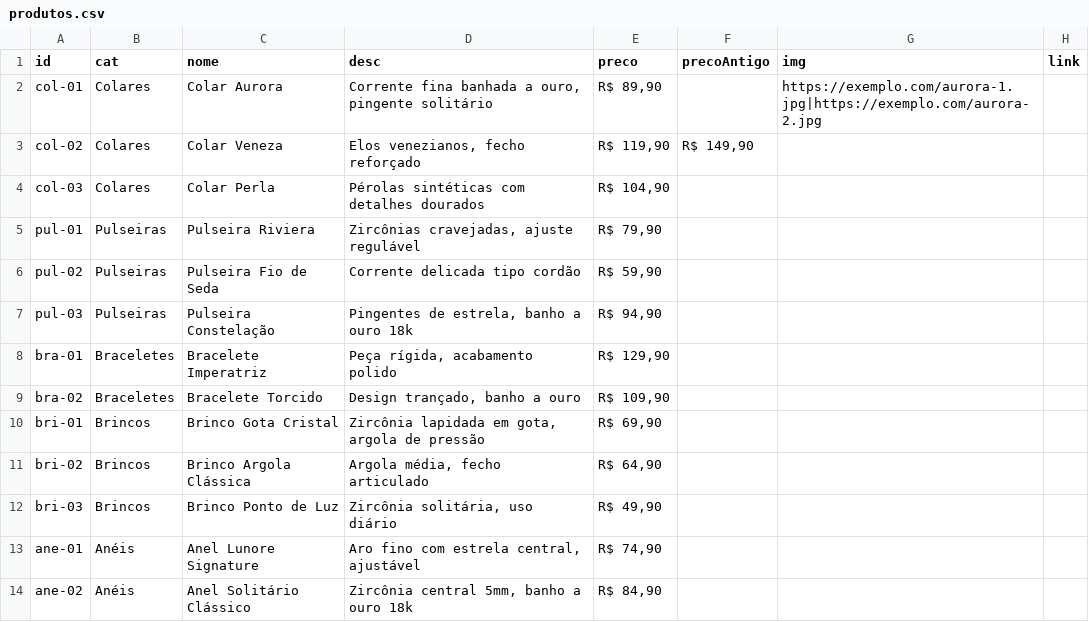
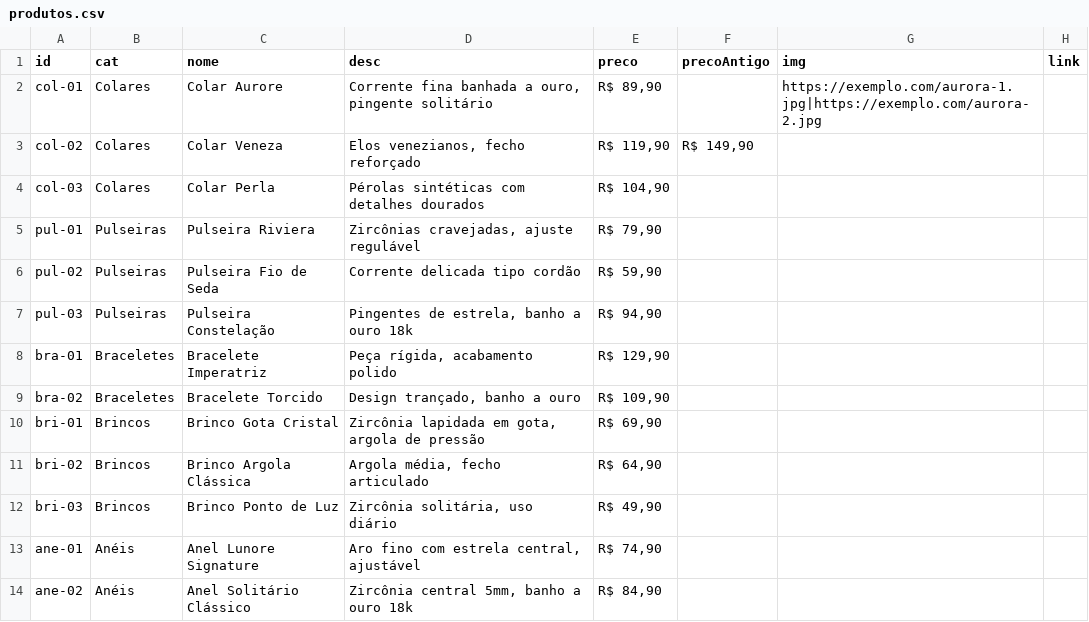
Before and after one commit to gabrielastolfo/lnrcatalog, a CSV file: produtos.csv, drawn as a sheet.

Commit message:
Update produtos.csv

```diff
--- a/produtos.csv
+++ b/produtos.csv
@@ -1,3 +1,3 @@
 id,cat,nome,desc,preco,precoAntigo,img,link
-col-01,Colares,Colar Aurora,"Corrente fina banhada a ouro, pingente solitário","R$ 89,90",,"https://exemplo.com/aurora-1.jpg|https://exemplo.com/aurora-2.jpg",
+col-01,Colares,Colar Aurore,"Corrente fina banhada a ouro, pingente solitário","R$ 89,90",,"https://exemplo.com/aurora-1.jpg|https://exemplo.com/aurora-2.jpg",
 col-02,Colares,Colar Veneza,"Elos venezianos, fecho reforçado","R$ 119,90","R$ 149,90",,
```
